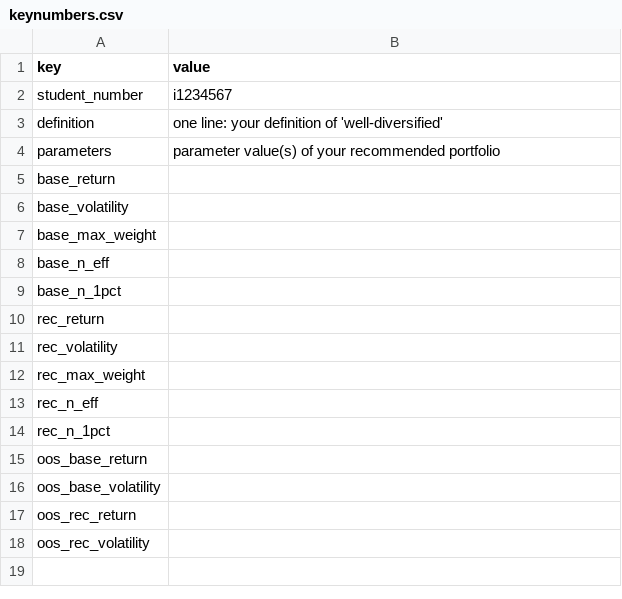
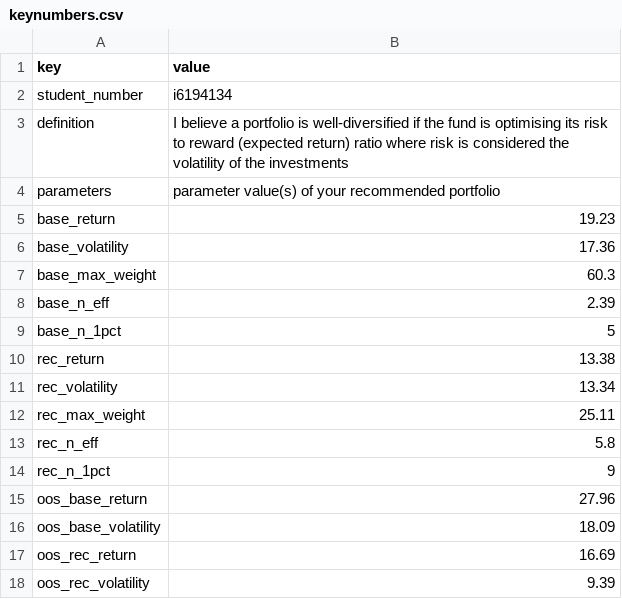
Before and after one commit to Cagancancacan/Convex-Optimisation-for-Data-Science-and-AI, a CSV file: Week1/keynumbers.csv, drawn as a sheet; the diff names each change by its address in the sheet, - before the commit and + after, or states it on an @@ line.

```diff
--- a/Week1/keynumbers.csv
+++ b/Week1/keynumbers.csv
-B2 (value): i1234567
+B2 (value): i6194134
-B3 (value): one line: your definition of 'well-diversified'
+B3 (value): I believe a portfolio is well-diversified if the fund is optimising its risk to reward (expected return) ratio where risk is considered the volatility of the investments
-B5 (value): (empty)
+B5 (value): 19.23
-B6 (value): (empty)
+B6 (value): 17.36
-B7 (value): (empty)
+B7 (value): 60.3
-B8 (value): (empty)
+B8 (value): 2.39
-B9 (value): (empty)
+B9 (value): 5
-B10 (value): (empty)
+B10 (value): 13.38
-B11 (value): (empty)
+B11 (value): 13.34
-B12 (value): (empty)
+B12 (value): 25.11
-B13 (value): (empty)
+B13 (value): 5.8
-B14 (value): (empty)
+B14 (value): 9
-B15 (value): (empty)
+B15 (value): 27.96
-B16 (value): (empty)
+B16 (value): 18.09
-B17 (value): (empty)
+B17 (value): 16.69
-B18 (value): (empty)
+B18 (value): 9.39
```
Also changed, not shown: 1 other file.
